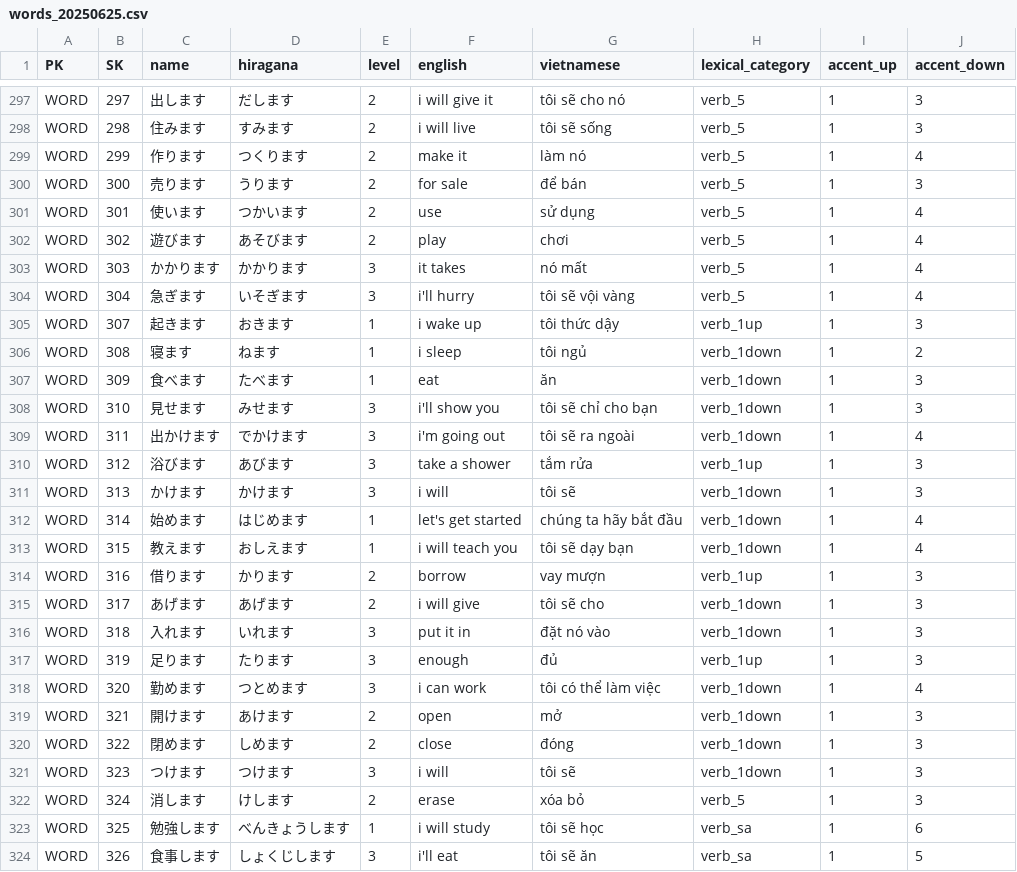
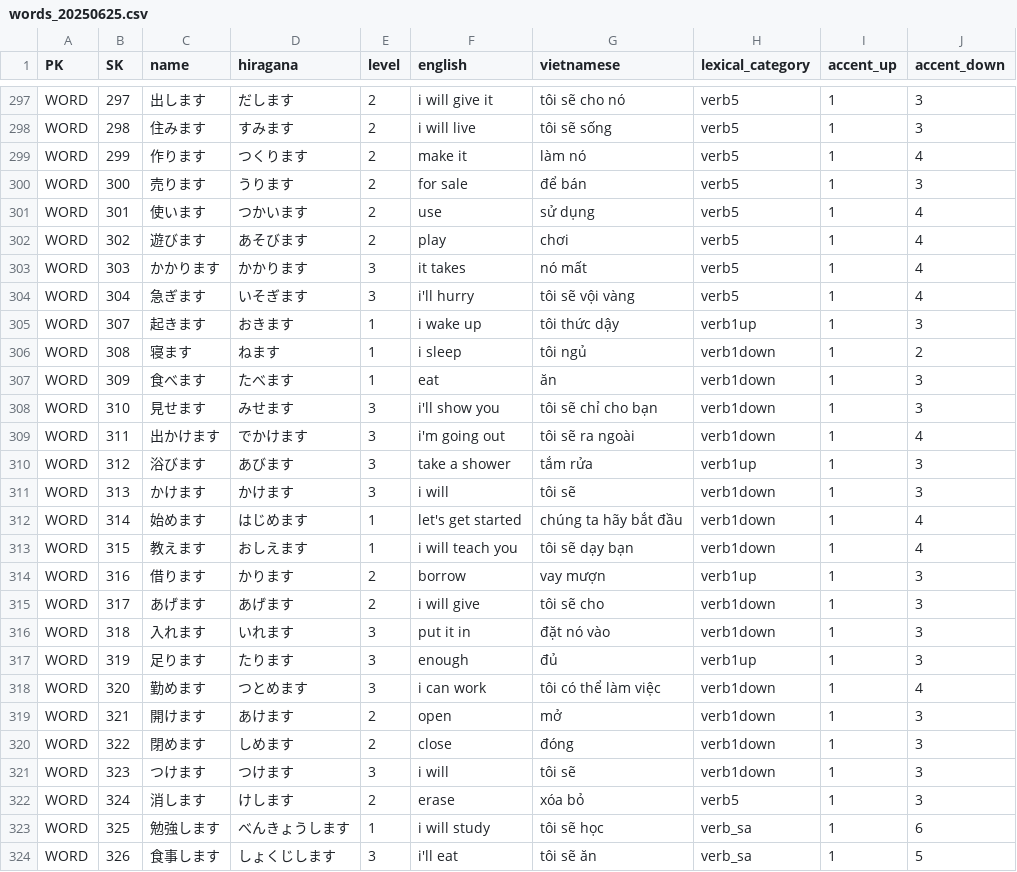
Before and after one commit to antiborder/japanese-learn-api, a CSV file: data/dynamodb_source/old/20250629/words_20250625.csv (was data/dynamodb_source/words_20250625.csv), drawn as a sheet; only a part is shown, gaps mark what is left out; the diff covers the shown part only; the diff names each change by its address in the sheet, - before the commit and + after, or states it on an @@ line.

```diff
--- a/data/dynamodb_source/words_20250625.csv
+++ b/data/dynamodb_source/old/20250629/words_20250625.csv
-H297:H304 (lexical_category): verb_5
+H297:H304 (lexical_category): verb5
-H305 (lexical_category): verb_1up
+H305 (lexical_category): verb1up
-H306:H309 (lexical_category): verb_1down
+H306:H309 (lexical_category): verb1down
-H310 (lexical_category): verb_1up
+H310 (lexical_category): verb1up
-H311:H313 (lexical_category): verb_1down
+H311:H313 (lexical_category): verb1down
-H314 (lexical_category): verb_1up
+H314 (lexical_category): verb1up
-H315:H316 (lexical_category): verb_1down
+H315:H316 (lexical_category): verb1down
-H317 (lexical_category): verb_1up
+H317 (lexical_category): verb1up
-H318:H321 (lexical_category): verb_1down
+H318:H321 (lexical_category): verb1down
-H322 (lexical_category): verb_5
+H322 (lexical_category): verb5
```
Also changed, not shown: 27 edited cells elsewhere in this file, 7 other files.
